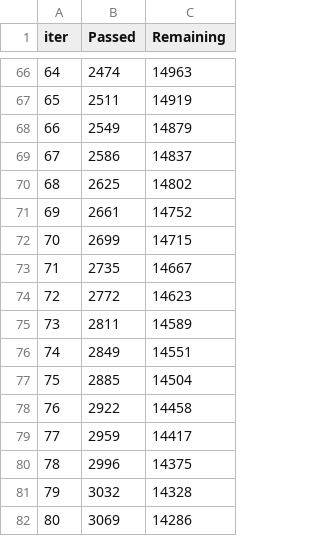
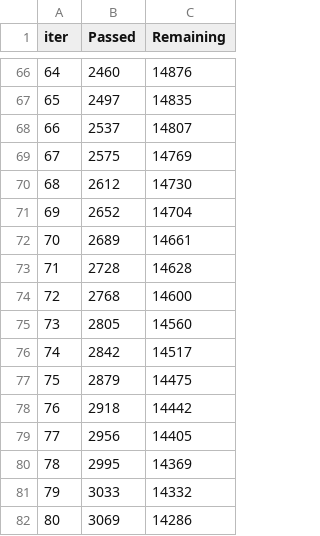
Before and after one commit to 2made1ra/ML2, a TSV file: LAB_I/notebooks/catboost_info/time_left.tsv, drawn as a sheet; only a part is shown, gaps mark what is left out; the diff covers the shown part only.

```diff
--- a/LAB_I/notebooks/catboost_info/time_left.tsv
+++ b/LAB_I/notebooks/catboost_info/time_left.tsv
@@ -66,17 +66,17 @@ iter	Passed	Remaining
-64	2474	14963
-65	2511	14919
-66	2549	14879
-67	2586	14837
-68	2625	14802
-69	2661	14752
-70	2699	14715
-71	2735	14667
-72	2772	14623
-73	2811	14589
-74	2849	14551
-75	2885	14504
-76	2922	14458
-77	2959	14417
-78	2996	14375
-79	3032	14328
+64	2460	14876
+65	2497	14835
+66	2537	14807
+67	2575	14769
+68	2612	14730
+69	2652	14704
+70	2689	14661
+71	2728	14628
+72	2768	14600
+73	2805	14560
+74	2842	14517
+75	2879	14475
+76	2918	14442
+77	2956	14405
+78	2995	14369
+79	3033	14332
 80	3069	14286
```
Also changed, not shown: 152 edited cells elsewhere in this file, 4 other files.
